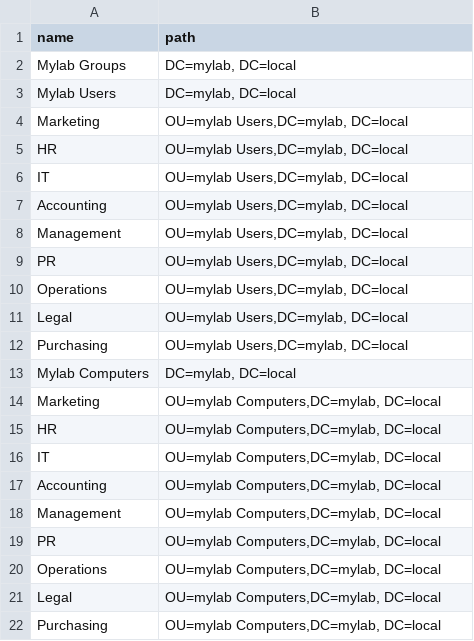
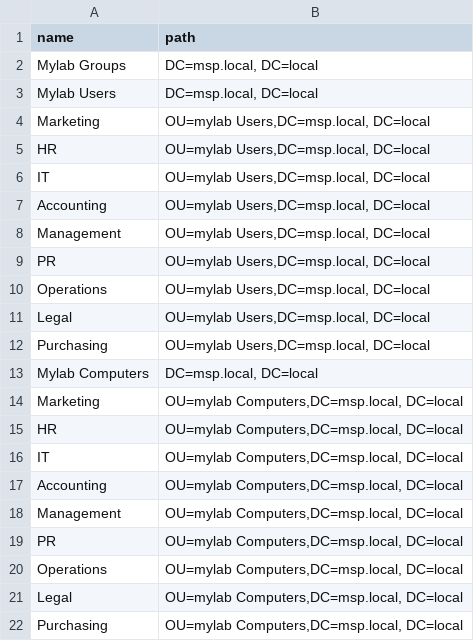
Before and after one commit to marky224/Active-Directory-Domain-Controller-Provisioning, a CSV file: ad-sample-dataset/ous.csv, drawn as a sheet.

Commit message:
Update ous.csv

```diff
--- a/ad-sample-dataset/ous.csv
+++ b/ad-sample-dataset/ous.csv
@@ -1,22 +1,22 @@
 name,path
-Mylab Groups,"DC=mylab, DC=local"
-Mylab Users,"DC=mylab, DC=local"
-Marketing,"OU=mylab Users,DC=mylab, DC=local"
-HR,"OU=mylab Users,DC=mylab, DC=local"
-IT,"OU=mylab Users,DC=mylab, DC=local"
-Accounting,"OU=mylab Users,DC=mylab, DC=local"
-Management,"OU=mylab Users,DC=mylab, DC=local"
-PR,"OU=mylab Users,DC=mylab, DC=local"
-Operations,"OU=mylab Users,DC=mylab, DC=local"
-Legal,"OU=mylab Users,DC=mylab, DC=local"
-Purchasing,"OU=mylab Users,DC=mylab, DC=local"
-Mylab Computers,"DC=mylab, DC=local"
-Marketing,"OU=mylab Computers,DC=mylab, DC=local"
-HR,"OU=mylab Computers,DC=mylab, DC=local"
-IT,"OU=mylab Computers,DC=mylab, DC=local"
-Accounting,"OU=mylab Computers,DC=mylab, DC=local"
-Management,"OU=mylab Computers,DC=mylab, DC=local"
-PR,"OU=mylab Computers,DC=mylab, DC=local"
-Operations,"OU=mylab Computers,DC=mylab, DC=local"
-Legal,"OU=mylab Computers,DC=mylab, DC=local"
-Purchasing,"OU=mylab Computers,DC=mylab, DC=local"
+Mylab Groups,"DC=msp.local, DC=local"
+Mylab Users,"DC=msp.local, DC=local"
+Marketing,"OU=mylab Users,DC=msp.local, DC=local"
+HR,"OU=mylab Users,DC=msp.local, DC=local"
+IT,"OU=mylab Users,DC=msp.local, DC=local"
+Accounting,"OU=mylab Users,DC=msp.local, DC=local"
+Management,"OU=mylab Users,DC=msp.local, DC=local"
+PR,"OU=mylab Users,DC=msp.local, DC=local"
+Operations,"OU=mylab Users,DC=msp.local, DC=local"
+Legal,"OU=mylab Users,DC=msp.local, DC=local"
+Purchasing,"OU=mylab Users,DC=msp.local, DC=local"
+Mylab Computers,"DC=msp.local, DC=local"
+Marketing,"OU=mylab Computers,DC=msp.local, DC=local"
+HR,"OU=mylab Computers,DC=msp.local, DC=local"
+IT,"OU=mylab Computers,DC=msp.local, DC=local"
+Accounting,"OU=mylab Computers,DC=msp.local, DC=local"
+Management,"OU=mylab Computers,DC=msp.local, DC=local"
+PR,"OU=mylab Computers,DC=msp.local, DC=local"
+Operations,"OU=mylab Computers,DC=msp.local, DC=local"
+Legal,"OU=mylab Computers,DC=msp.local, DC=local"
+Purchasing,"OU=mylab Computers,DC=msp.local, DC=local"
```
